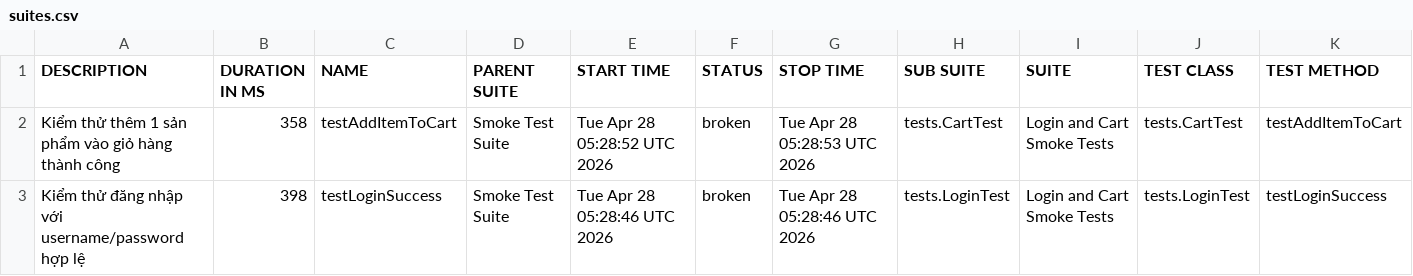
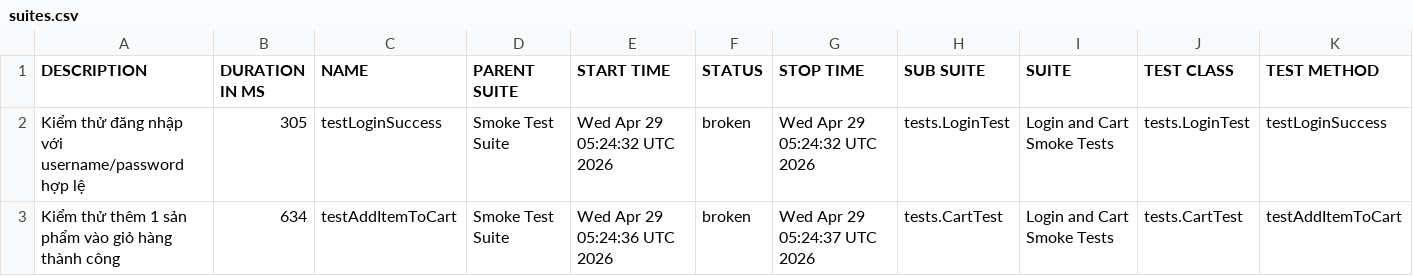
Before and after one commit to binhnguyen1406/bt_buoi11, a CSV file: data/suites.csv, drawn as a sheet.

```diff
--- a/data/suites.csv
+++ b/data/suites.csv
@@ -1,3 +1,3 @@
 "DESCRIPTION","DURATION IN MS","NAME","PARENT SUITE","START TIME","STATUS","STOP TIME","SUB SUITE","SUITE","TEST CLASS","TEST METHOD"
-"Kiểm thử thêm 1 sản phẩm vào giỏ hàng thành công","358","testAddItemToCart","Smoke Test Suite","Tue Apr 28 05:28:52 UTC 2026","broken","Tue Apr 28 05:28:53 UTC 2026","tests.CartTest","Login and Cart Smoke Tests","tests.CartTest","testAddItemToCart"
-"Kiểm thử đăng nhập với username/password hợp lệ","398","testLoginSuccess","Smoke Test Suite","Tue Apr 28 05:28:46 UTC 2026","broken","Tue Apr 28 05:28:46 UTC 2026","tests.LoginTest","Login and Cart Smoke Tests","tests.LoginTest","testLoginSuccess"
+"Kiểm thử đăng nhập với username/password hợp lệ","305","testLoginSuccess","Smoke Test Suite","Wed Apr 29 05:24:32 UTC 2026","broken","Wed Apr 29 05:24:32 UTC 2026","tests.LoginTest","Login and Cart Smoke Tests","tests.LoginTest","testLoginSuccess"
+"Kiểm thử thêm 1 sản phẩm vào giỏ hàng thành công","634","testAddItemToCart","Smoke Test Suite","Wed Apr 29 05:24:36 UTC 2026","broken","Wed Apr 29 05:24:37 UTC 2026","tests.CartTest","Login and Cart Smoke Tests","tests.CartTest","testAddItemToCart"
```
Also changed, not shown: 43 other files.
